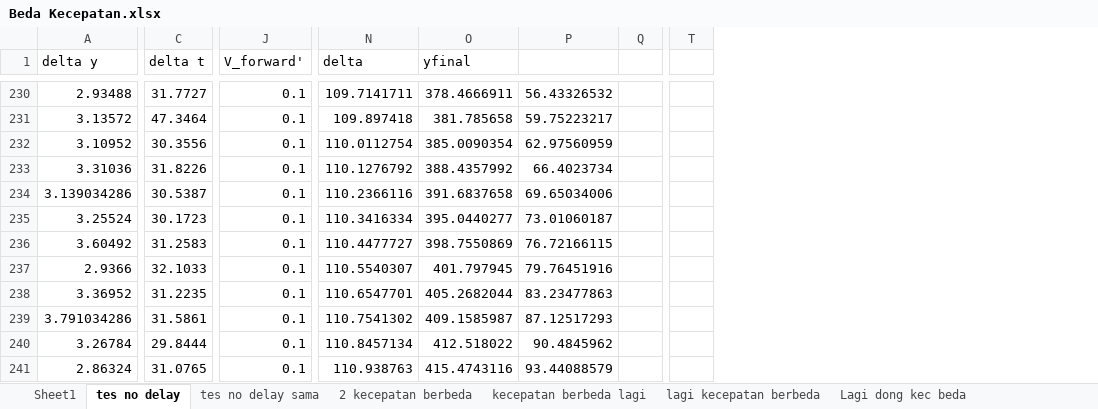
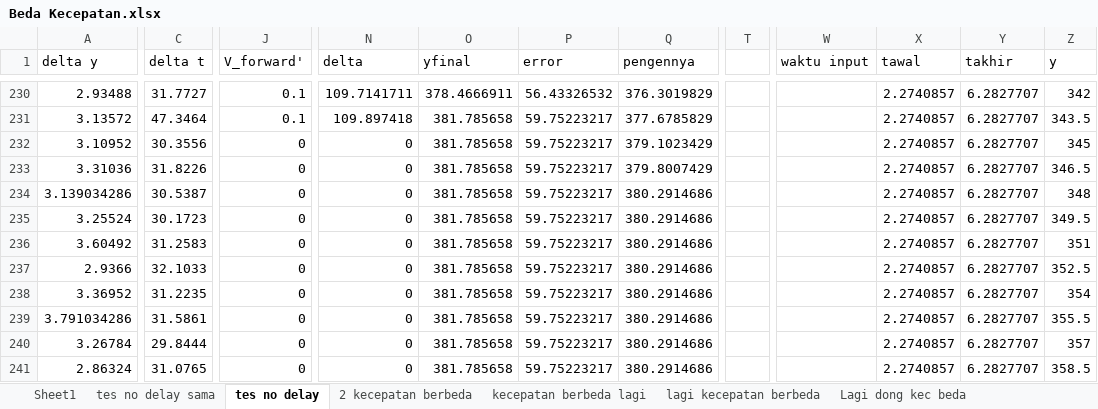
Before and after one commit to YP144/DroneControl, an Excel workbook: Karakteristik/Beda Kecepatan.xlsx, sheet tes no delay, drawn as a sheet; only a part is shown, gaps mark what is left out; values as stored, in another font and other column widths than the file's, no borders; charts and pictures not drawn; removed rows and columns are numbered as before the commit, all else as after; the diff covers the shown part only; the diff names each change by its address in the sheet, - before the commit and + after, or states it on an @@ line.

Commit message:
Update Beda Kecepatan.xlsx

```diff
--- a/Karakteristik/Beda Kecepatan.xlsx (sheet tes no delay)
+++ b/Karakteristik/Beda Kecepatan.xlsx (sheet tes no delay)
@@ sheet tab order changed: Sheet1 | tes no delay sama | tes no delay | 2 kecepatan berbeda | kecepatan berbeda lagi | lagi kecepatan berbeda | Lagi dong kec beda @@
-column Q, empty
+column Q (pengennya), rows 230-241: 376.3019829 | 377.6785829 | 379.1023429 | 379.8007429 | 380.2914686 | 380.2914686 | 380.2914686 | 380.2914686 | 380.2914686 | 380.2914686 | 380.2914686 | 380.2914686
-column T, empty
+column T, empty
+column W (waktu input), empty
+column X (tawal), rows 230-241: all 2.2740857
+column Y (takhir), rows 230-241: all 6.2827707
+column Z (y), rows 230-241: 342 | 343.5 | 345 | 346.5 | 348 | 349.5 | 351 | 352.5 | 354 | 355.5 | 357 | 358.5
-P1: (empty)
+P1: error
-J232:J241 (V_forward'): 0.1
+J232:J241 (V_forward'): 0
-N232 (delta): 110.0112754
+N232 (delta): 0
-O232 (yfinal): 385.0090354
+O232 (yfinal): 381.785658
-P232 (error): 62.97560959
+P232 (error): 59.75223217
-N233 (delta): 110.1276792
+N233 (delta): 0
-O233 (yfinal): 388.4357992
+O233 (yfinal): 381.785658
-P233 (error): 66.4023734
+P233 (error): 59.75223217
-N234 (delta): 110.2366116
+N234 (delta): 0
-O234 (yfinal): 391.6837658
+O234 (yfinal): 381.785658
-P234 (error): 69.65034006
+P234 (error): 59.75223217
-N235 (delta): 110.3416334
+N235 (delta): 0
-O235 (yfinal): 395.0440277
+O235 (yfinal): 381.785658
-P235 (error): 73.01060187
+P235 (error): 59.75223217
-N236 (delta): 110.4477727
+N236 (delta): 0
-O236 (yfinal): 398.7550869
+O236 (yfinal): 381.785658
-P236 (error): 76.72166115
+P236 (error): 59.75223217
-N237 (delta): 110.5540307
+N237 (delta): 0
-O237 (yfinal): 401.797945
+O237 (yfinal): 381.785658
-P237 (error): 79.76451916
+P237 (error): 59.75223217
-N238 (delta): 110.6547701
+N238 (delta): 0
-O238 (yfinal): 405.2682044
+O238 (yfinal): 381.785658
-P238 (error): 83.23477863
+P238 (error): 59.75223217
-N239 (delta): 110.7541302
+N239 (delta): 0
-O239 (yfinal): 409.1585987
+O239 (yfinal): 381.785658
-P239 (error): 87.12517293
+P239 (error): 59.75223217
-N240 (delta): 110.8457134
+N240 (delta): 0
-O240 (yfinal): 412.518022
+O240 (yfinal): 381.785658
-P240 (error): 90.4845962
+P240 (error): 59.75223217
-N241 (delta): 110.938763
+N241 (delta): 0
-O241 (yfinal): 415.4743116
+O241 (yfinal): 381.785658
-P241 (error): 93.44088579
+P241 (error): 59.75223217
```
Also changed, not shown: 65 added rows and 78 edited cells elsewhere in this sheet, sheet kecepatan berbeda lagi, sheet Sheet8, sheet Lagi dong kec beda, sheet terakhir deh kec beda, sheet 2 kecepatan berbeda, sheet lagi kecepatan berbeda, formulas that keep their value, charts or pictures.
